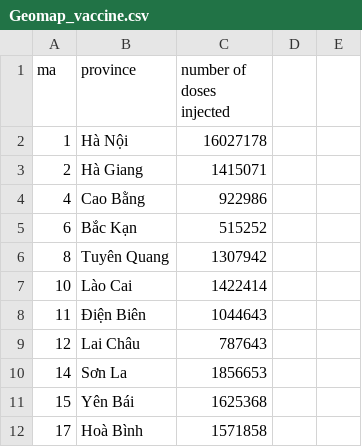
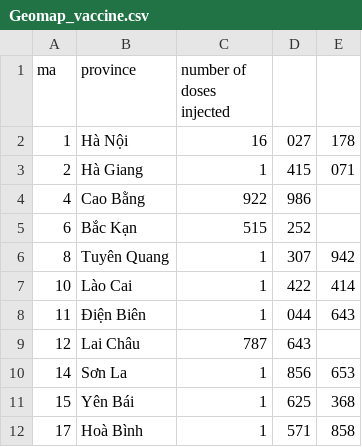
Before and after one commit to lightsintheblue/Book, a CSV file: Geomap_vaccine.csv, drawn as a sheet; only a part is shown; the diff covers the shown part only.

Commit message:
Update Geomap_vaccine.csv

```diff
--- a/Geomap_vaccine.csv
+++ b/Geomap_vaccine.csv
@@ -1,12 +1,12 @@
 ma,province,number of doses injected
-1,Hà Nội,16027178
-2,Hà Giang,1415071
-4,Cao Bằng,922986
-6,Bắc Kạn,515252
-8,Tuyên Quang,1307942
-10,Lào Cai,1422414
-11,Ðiện Biên,1044643
-12,Lai Châu,787643
-14,Sơn La,1856653
-15,Yên Bái,1625368
-17,Hoà Bình,1571858
+1,Hà Nội,16,027,178
+2,Hà Giang,1,415,071
+4,Cao Bằng,922,986
+6,Bắc Kạn,515,252
+8,Tuyên Quang,1,307,942
+10,Lào Cai,1,422,414
+11,Ðiện Biên,1,044,643
+12,Lai Châu,787,643
+14,Sơn La,1,856,653
+15,Yên Bái,1,625,368
+17,Hoà Bình,1,571,858
```
Also changed, not shown: 154 edited cells elsewhere in this file.
